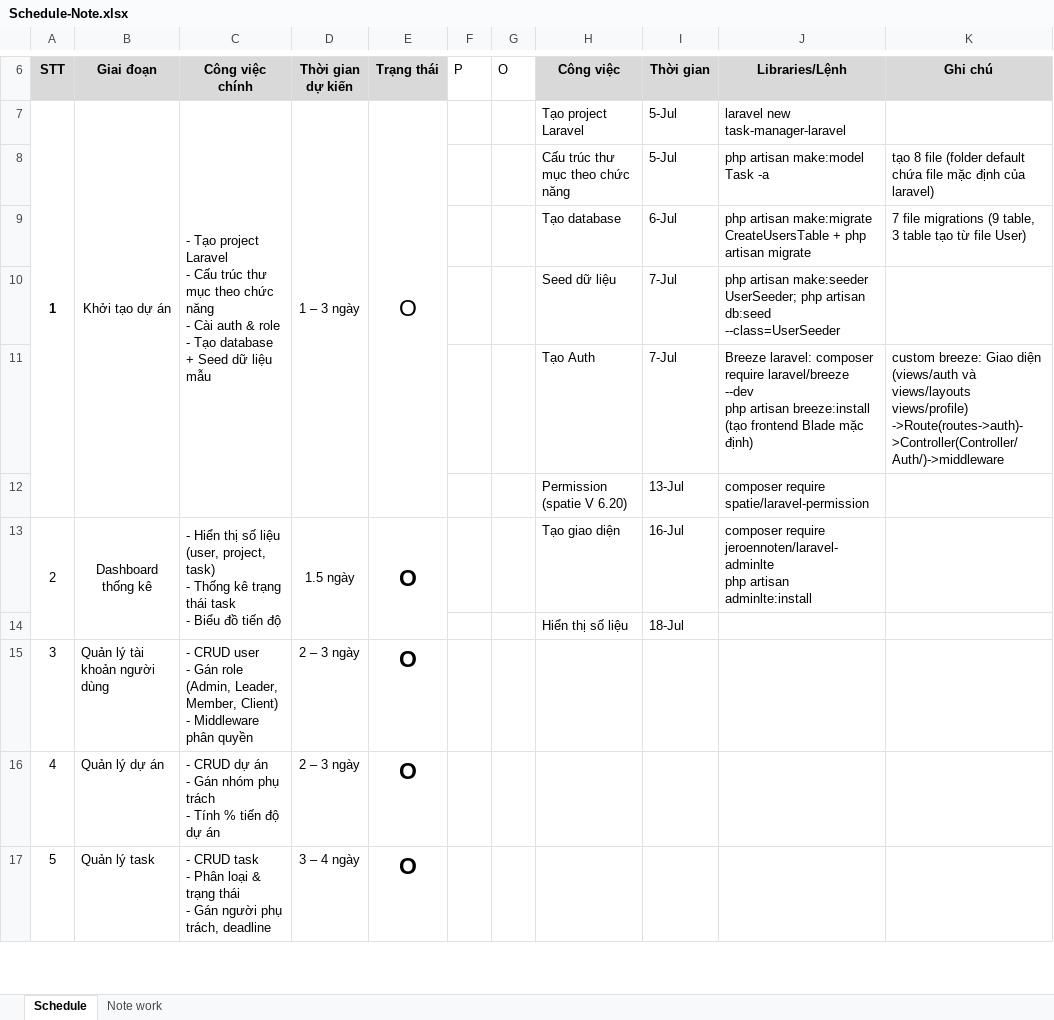
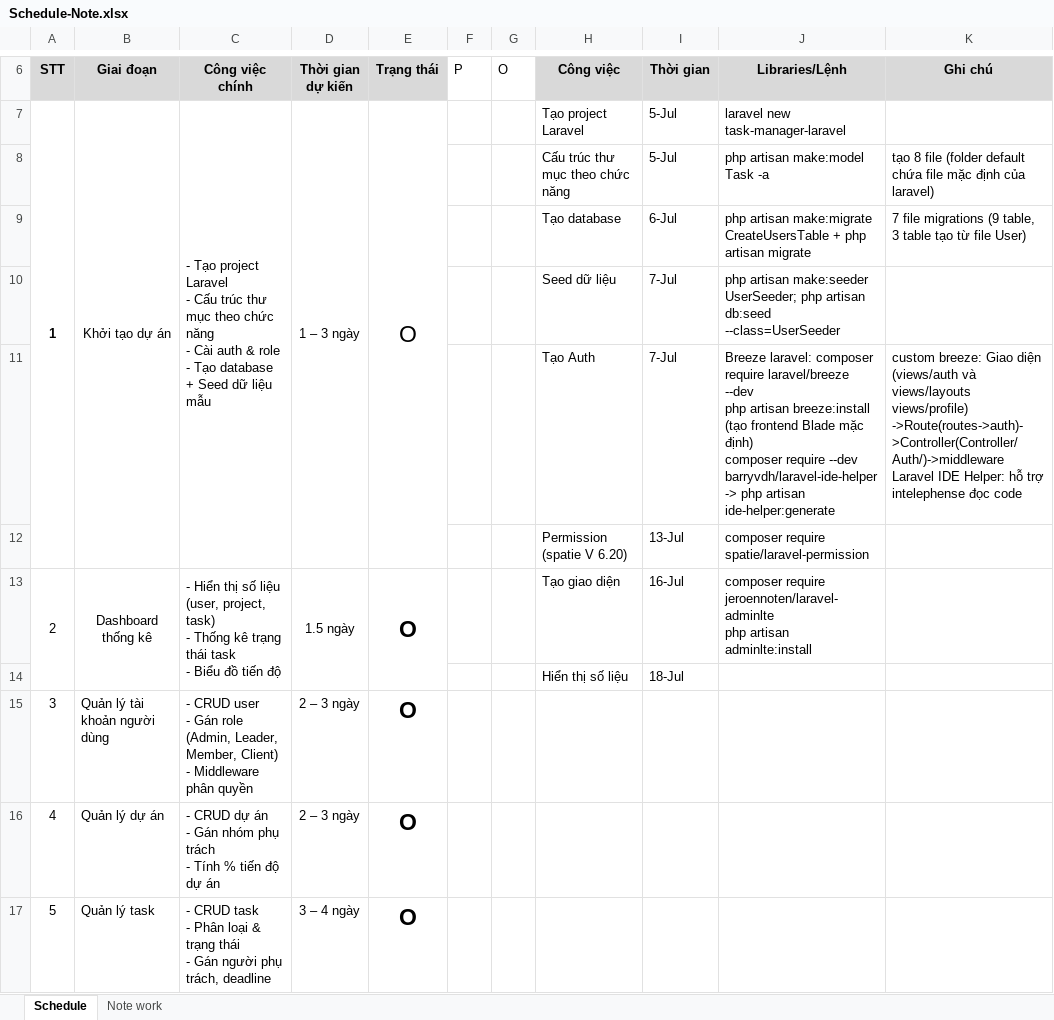
Before and after one commit to Der300/task-manager-laravel, an Excel workbook: Schedule-Note.xlsx, sheet Schedule, drawn as a sheet; only a part is shown, gaps mark what is left out; values as stored, in another font and other column widths than the file's, no borders; conditional formats not drawn; ↵ is a line break in a cell; the diff names each change by its address in the sheet, - before the commit and + after, or states it on an @@ line.

Commit message:
GĐ 2-1-1: Cập nhật giao diện dashboard và các view, service, controller liên quan.

```diff
--- a/Schedule-Note.xlsx (sheet Schedule)
+++ b/Schedule-Note.xlsx (sheet Schedule)
-J11 (Libraries/Lệnh): …mặc định)
+J11 (Libraries/Lệnh): …mặc định) ↵ composer require --dev barryvdh/laravel-ide-helper -> php artisan ide-helper:generate
-K11 (Ghi chú): …views/profile) ->Route(routes->auth)->Controller(Controller/Auth/)->middleware
+K11 (Ghi chú): …views/profile) ->Route(routes->auth)->Controller(Controller/Auth/)->middleware ↵ Laravel IDE Helper: hỗ trợ intelephense đọc code
```
Also changed, not shown: sheet Note work, charts or pictures, 17 other files.
